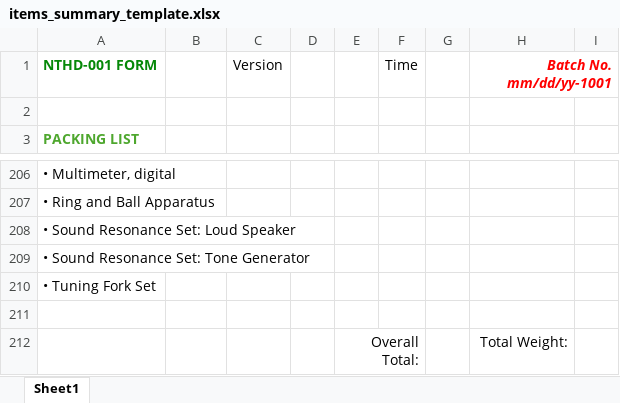
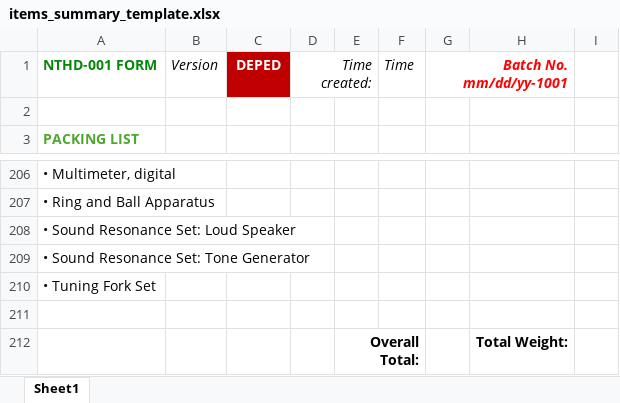
Before and after one commit to BianaAldrian/WLP_Automation-v7, an Excel workbook: res/excel/summary_template/items_summary_template.xlsx, sheet Sheet1, drawn as a sheet; only a part is shown, gaps mark what is left out; values as stored, in another font and other column widths than the file's, no borders; removed rows and columns are numbered as before the commit, all else as after; the diff names each change by its address in the sheet, - before the commit and + after, or states it on an @@ line.

```diff
--- a/res/excel/summary_template/items_summary_template.xlsx (sheet Sheet1)
+++ b/res/excel/summary_template/items_summary_template.xlsx (sheet Sheet1)
-row 1: NTHD-001 FORM |  | Version |  |  | Time |  | Batch No. mm/dd/yy-1001
+row 1: NTHD-001 FORM | Version | DEPED | Time created: |  | Time | Batch No. mm/dd/yy-1001
-E212 bold: off
+E212 bold: on
-H212 bold: off
+H212 bold: on
```
Also changed, not shown: res/excel/kg_bases/kg_data.xlsx, res/excel/loadplan_template/load_plan_template.xlsx, 21 other files.
